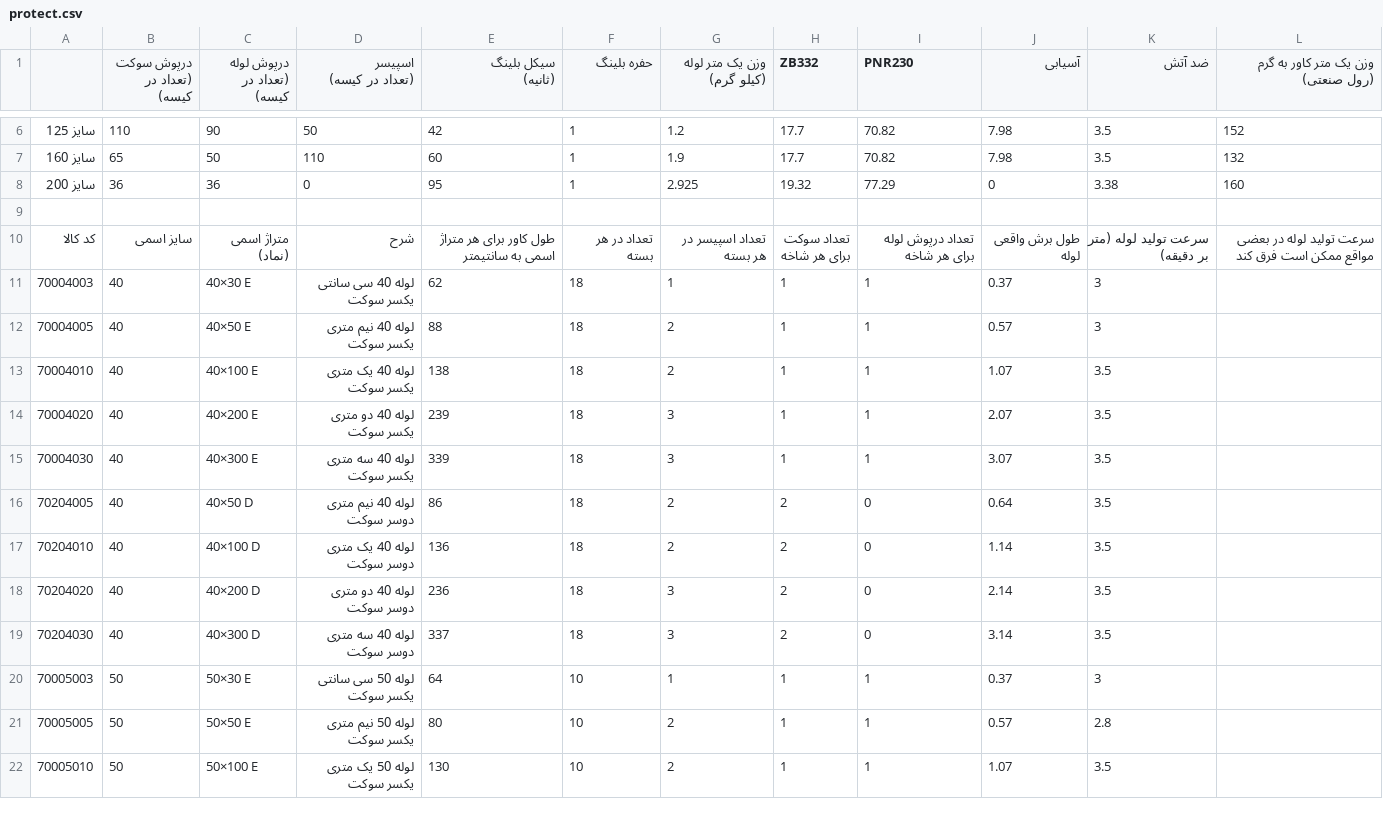
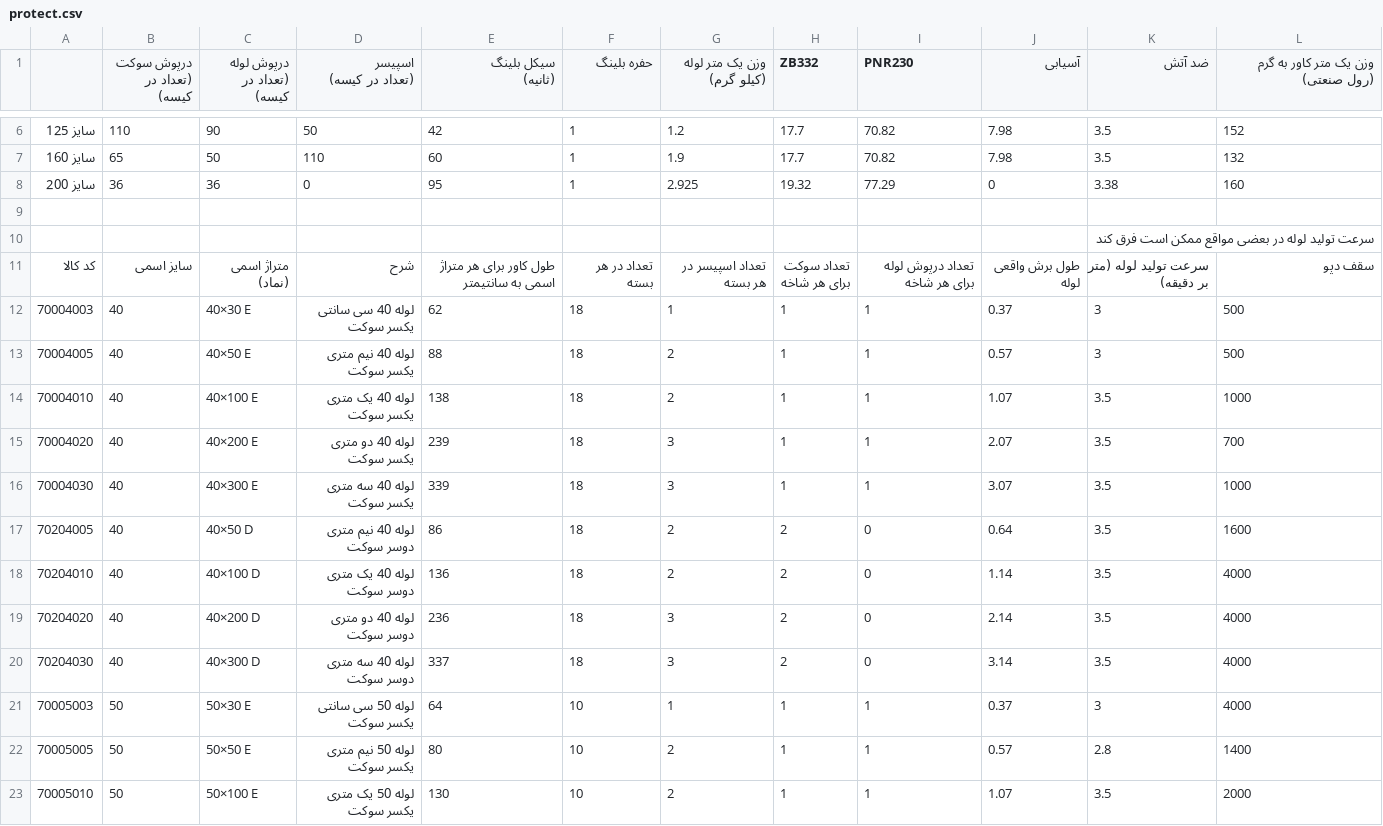
Before and after one commit to meysamashoory2/me, a CSV file: catalog/pipe_calc/data/protect.csv, drawn as a sheet; only a part is shown, gaps mark what is left out; the diff covers the shown part only.

```diff
--- a/catalog/pipe_calc/data/protect.csv
+++ b/catalog/pipe_calc/data/protect.csv
@@ -15,16 +15,17 @@
 ,,,,,,,,,,,
-کد کالا,سایز اسمی,"متراژ اسمی
-(نماد)",شرح,طول کاور برای هر متراژ اسمی به سانتیمتر,تعداد در هر بسته,تعداد اسپیسر در هر بسته,"تعداد سوکت
-برای هر شاخه",تعداد درپوش لوله برای هر شاخه,طول برش واقعی لوله,سرعت تولید لوله (متر بر دقیقه),سرعت تولید لوله در بعضی مواقع ممکن است فرق کند
-70004003,40,40×30 E,لوله 40 سی سانتی یکسر سوکت,62,18,1,1,1,0.37,3,
-70004005,40,40×50 E,لوله 40 نیم متری یکسر سوکت,88,18,2,1,1,0.57,3,
-70004010,40,40×100 E,لوله 40 یک متری یکسر سوکت,138,18,2,1,1,1.07,3.5,
-70004020,40,40×200 E,لوله 40 دو متری یکسر سوکت,239,18,3,1,1,2.07,3.5,
-70004030,40,40×300 E,لوله 40 سه متری یکسر سوکت,339,18,3,1,1,3.07,3.5,
-70204005,40,40×50 D,لوله 40 نیم متری دوسر سوکت,86,18,2,2,0,0.64,3.5,
-70204010,40,40×100 D,لوله 40 یک متری دوسر سوکت,136,18,2,2,0,1.14,3.5,
-70204020,40,40×200 D,لوله 40 دو متری دوسر سوکت,236,18,3,2,0,2.14,3.5,
-70204030,40,40×300 D,لوله 40 سه متری دوسر سوکت,337,18,3,2,0,3.14,3.5,
-70005003,50,50×30 E,لوله 50 سی سانتی یکسر سوکت,64,10,1,1,1,0.37,3,
-70005005,50,50×50 E,لوله 50 نیم متری یکسر سوکت,80,10,2,1,1,0.57,2.8,
-70005010,50,50×100 E,لوله 50 یک متری یکسر سوکت,130,10,2,1,1,1.07,3.5,
+,,,,,,,,,,سرعت تولید لوله در بعضی مواقع ممکن است فرق کند,
+کد کالا,سایز اسمی,"متراژ اسمی
+(نماد)",شرح,طول کاور برای هر متراژ اسمی به سانتیمتر,تعداد در هر بسته,تعداد اسپیسر در هر بسته,"تعداد سوکت
+برای هر شاخه",تعداد درپوش لوله برای هر شاخه,طول برش واقعی لوله,سرعت تولید لوله (متر بر دقیقه),سقف دپو
+70004003,40,40×30 E,لوله 40 سی سانتی یکسر سوکت,62,18,1,1,1,0.37,3,500
+70004005,40,40×50 E,لوله 40 نیم متری یکسر سوکت,88,18,2,1,1,0.57,3,500
+70004010,40,40×100 E,لوله 40 یک متری یکسر سوکت,138,18,2,1,1,1.07,3.5,1000
+70004020,40,40×200 E,لوله 40 دو متری یکسر سوکت,239,18,3,1,1,2.07,3.5,700
+70004030,40,40×300 E,لوله 40 سه متری یکسر سوکت,339,18,3,1,1,3.07,3.5,1000
+70204005,40,40×50 D,لوله 40 نیم متری دوسر سوکت,86,18,2,2,0,0.64,3.5,1600
+70204010,40,40×100 D,لوله 40 یک متری دوسر سوکت,136,18,2,2,0,1.14,3.5,4000
+70204020,40,40×200 D,لوله 40 دو متری دوسر سوکت,236,18,3,2,0,2.14,3.5,4000
+70204030,40,40×300 D,لوله 40 سه متری دوسر سوکت,337,18,3,2,0,3.14,3.5,4000
+70005003,50,50×30 E,لوله 50 سی سانتی یکسر سوکت,64,10,1,1,1,0.37,3,4000
+70005005,50,50×50 E,لوله 50 نیم متری یکسر سوکت,80,10,2,1,1,0.57,2.8,1400
+70005010,50,50×100 E,لوله 50 یک متری یکسر سوکت,130,10,2,1,1,1.07,3.5,2000
```
Also changed, not shown: 51 edited cells elsewhere in this file, catalog/pipe_calc/data/general.csv, catalog/pipe_calc/data/silent10.csv, 4 other files.
